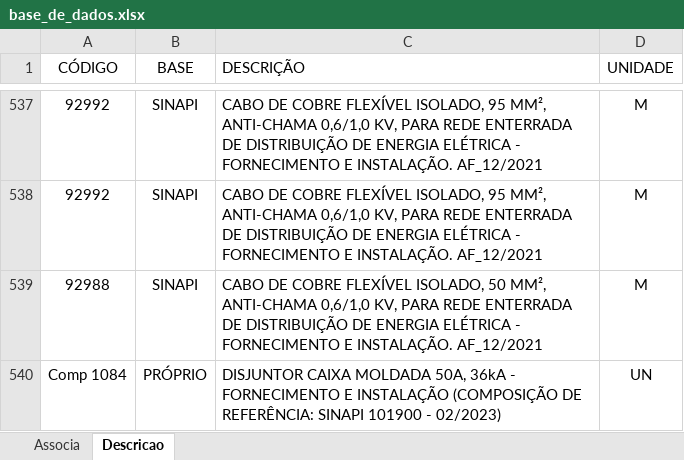
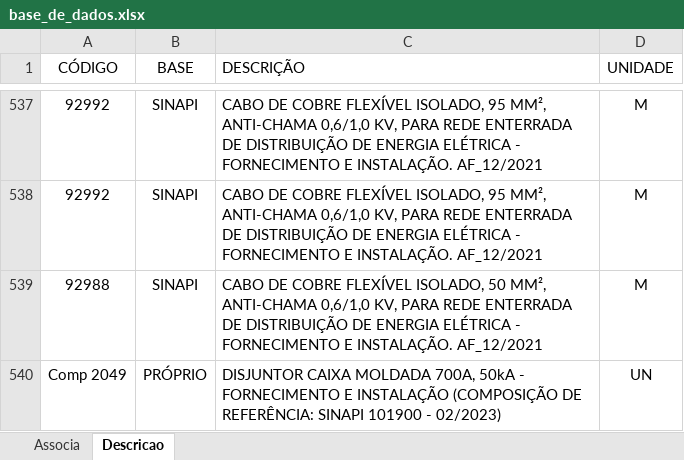
Before and after one commit to rodioegiufao/farmacia_janio, an Excel workbook: 3D/base_de_dados.xlsx, sheet Descricao, drawn as a sheet; only a part is shown, gaps mark what is left out; values as stored, in another font and other column widths than the file's, no borders; the diff names each change by its address in the sheet, - before the commit and + after, or states it on an @@ line.

Commit message:
Add files via upload

```diff
--- a/3D/base_de_dados.xlsx (sheet Descricao)
+++ b/3D/base_de_dados.xlsx (sheet Descricao)
-A540 (CÓDIGO): Comp 1084
+A540 (CÓDIGO): Comp 2049
-C540 (DESCRIÇÃO): …CAIXA MOLDADA 50A, 36kA - FORNECIMENTO…
+C540 (DESCRIÇÃO): …CAIXA MOLDADA 700A, 50kA - FORNECIMENTO…
```
